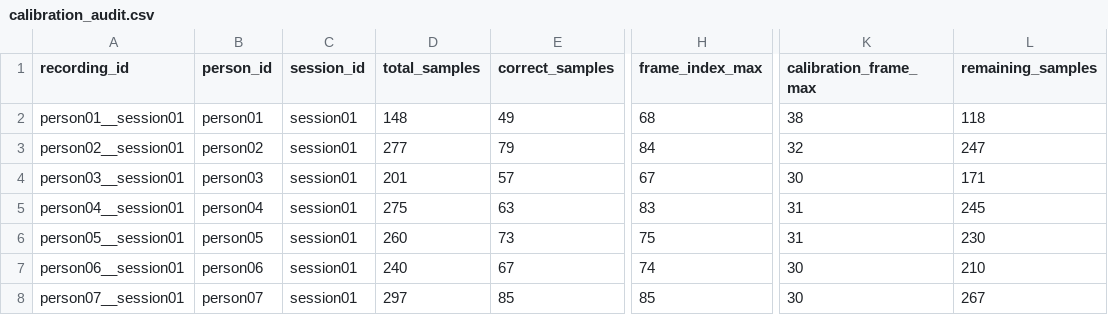
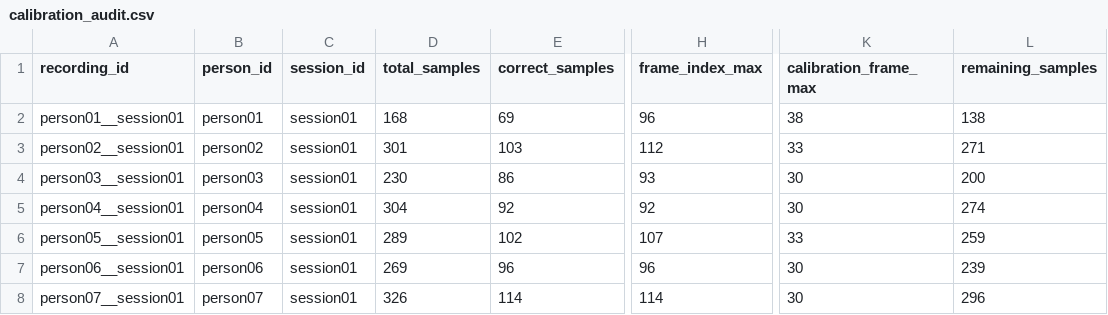
Before and after one commit to QuangCanhCut/smart-posture-monitor, a CSV file: results/v03_lopo/calibration_audit.csv, drawn as a sheet; only a part is shown, gaps mark what is left out; the diff covers the shown part only; the diff names each change by its address in the sheet, - before the commit and + after, or states it on an @@ line.

```diff
--- a/results/v03_lopo/calibration_audit.csv
+++ b/results/v03_lopo/calibration_audit.csv
-D2 (total_samples): 148
+D2 (total_samples): 168
-E2 (correct_samples): 49
+E2 (correct_samples): 69
-H2 (frame_index_max): 68
+H2 (frame_index_max): 96
-L2 (remaining_samples): 118
+L2 (remaining_samples): 138
-D3 (total_samples): 277
+D3 (total_samples): 301
-E3 (correct_samples): 79
+E3 (correct_samples): 103
-H3 (frame_index_max): 84
+H3 (frame_index_max): 112
-K3 (calibration_frame_max): 32
+K3 (calibration_frame_max): 33
-L3 (remaining_samples): 247
+L3 (remaining_samples): 271
-D4 (total_samples): 201
+D4 (total_samples): 230
-E4 (correct_samples): 57
+E4 (correct_samples): 86
-H4 (frame_index_max): 67
+H4 (frame_index_max): 93
-L4 (remaining_samples): 171
+L4 (remaining_samples): 200
-D5 (total_samples): 275
+D5 (total_samples): 304
-E5 (correct_samples): 63
+E5 (correct_samples): 92
-H5 (frame_index_max): 83
+H5 (frame_index_max): 92
-K5 (calibration_frame_max): 31
+K5 (calibration_frame_max): 30
-L5 (remaining_samples): 245
+L5 (remaining_samples): 274
-D6 (total_samples): 260
+D6 (total_samples): 289
-E6 (correct_samples): 73
+E6 (correct_samples): 102
-H6 (frame_index_max): 75
+H6 (frame_index_max): 107
-K6 (calibration_frame_max): 31
+K6 (calibration_frame_max): 33
-L6 (remaining_samples): 230
+L6 (remaining_samples): 259
-D7 (total_samples): 240
+D7 (total_samples): 269
-E7 (correct_samples): 67
+E7 (correct_samples): 96
-H7 (frame_index_max): 74
+H7 (frame_index_max): 96
-L7 (remaining_samples): 210
+L7 (remaining_samples): 239
-D8 (total_samples): 297
+D8 (total_samples): 326
-E8 (correct_samples): 85
+E8 (correct_samples): 114
-H8 (frame_index_max): 85
+H8 (frame_index_max): 114
-L8 (remaining_samples): 267
+L8 (remaining_samples): 296
```
Also changed, not shown: 2 added rows and 28 edited cells elsewhere in this file, results/v03_lopo/lopo_fold_metrics.csv, results/v03_lopo/per_class_metrics.csv, 25 other files.
